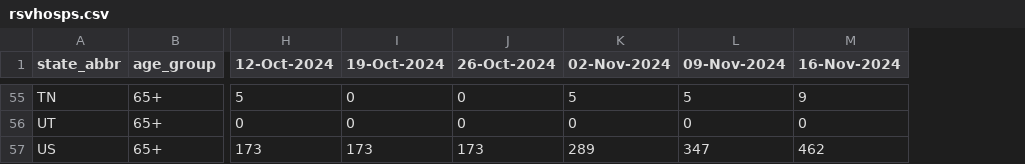
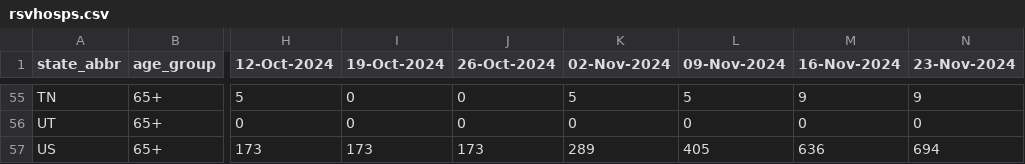
Before and after one commit to tkcy/projections2023_2024, a CSV file: modelinput/rsvhosps.csv, drawn as a sheet; only a part is shown, gaps mark what is left out; the diff covers the shown part only; the diff names each change by its address in the sheet, - before the commit and + after, or states it on an @@ line.

```diff
--- a/modelinput/rsvhosps.csv
+++ b/modelinput/rsvhosps.csv
+column N (23-Nov-2024), rows 55-57: 9 | 0 | 694
-L57 (09-Nov-2024): 347
+L57 (09-Nov-2024): 405
-M57 (16-Nov-2024): 462
+M57 (16-Nov-2024): 636
```
Also changed, not shown: 41 edited cells elsewhere in this file, Covid19/2024-11-30-CU-SEIRS-COVID.csv, 3 other files.
